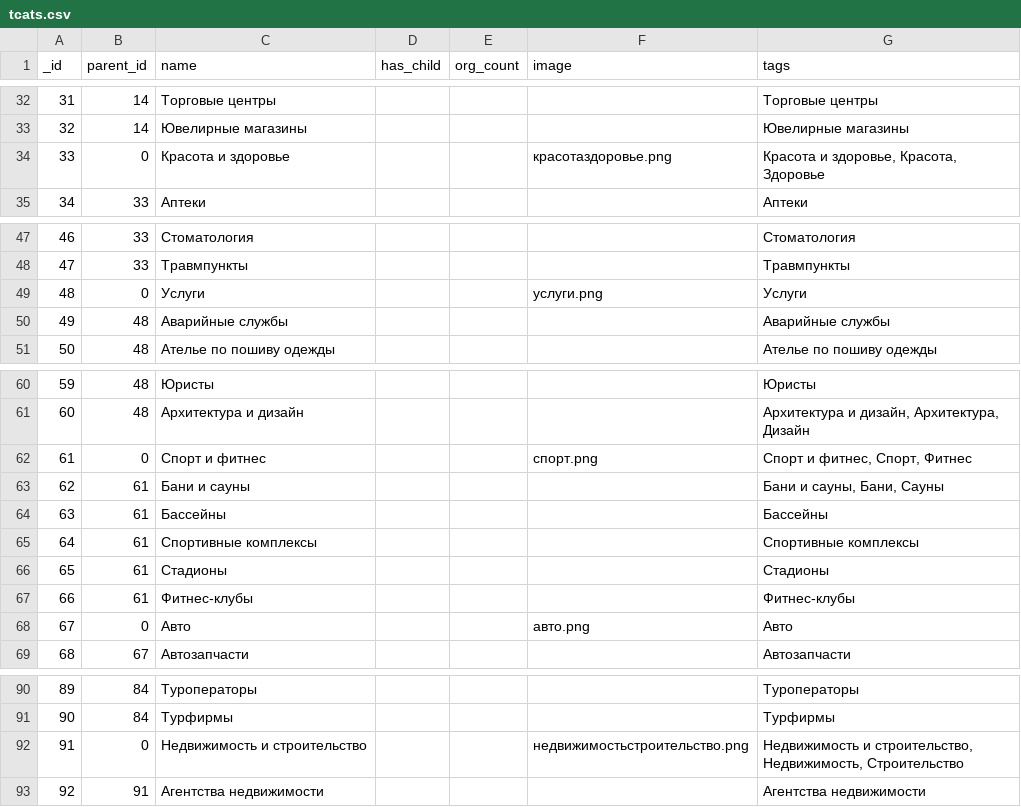
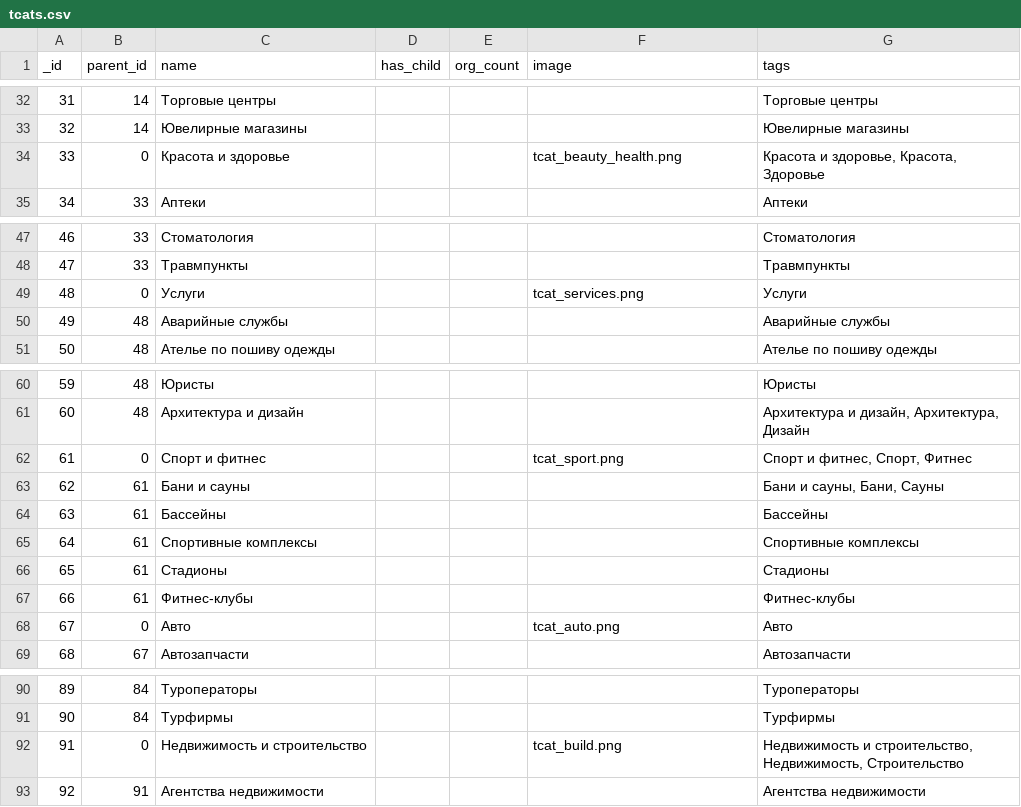
Before and after one commit to KosenkoDmitriy/shopomob_reference, a CSV file: db/csv/tcats.csv, drawn as a sheet; only a part is shown, gaps mark what is left out; the diff covers the shown part only.

```diff
--- a/db/csv/tcats.csv
+++ b/db/csv/tcats.csv
@@ -33,3 +33,3 @@ _id,parent_id,name,has_child,org_count,image,tags
 32,14,Ювелирные магазины,,,,Ювелирные магазины
-33,0,Красота и здоровье,,,красотаздоровье.png,"Красота и здоровье, Красота, Здоровье"
+33,0,Красота и здоровье,,,tcat_beauty_health.png,"Красота и здоровье, Красота, Здоровье"
 34,33,Аптеки,,,,Аптеки
@@ -48,3 +48,3 @@ _id,parent_id,name,has_child,org_count,image,tags
 47,33,Травмпункты,,,,Травмпункты
-48,0,Услуги,,,услуги.png,Услуги
+48,0,Услуги,,,tcat_services.png,Услуги
 49,48,Аварийные службы,,,,Аварийные службы
@@ -61,3 +61,3 @@ _id,parent_id,name,has_child,org_count,image,tags
 60,48,Архитектура и дизайн,,,,"Архитектура и дизайн, Архитектура, Дизайн"
-61,0,Спорт и фитнес,,,спорт.png,"Спорт и фитнес, Спорт, Фитнес"
+61,0,Спорт и фитнес,,,tcat_sport.png,"Спорт и фитнес, Спорт, Фитнес"
 62,61,Бани и сауны,,,,"Бани и сауны, Бани, Сауны"
@@ -67,3 +67,3 @@ _id,parent_id,name,has_child,org_count,image,tags
 66,61,Фитнес-клубы,,,,Фитнес-клубы
-67,0,Авто,,,авто.png,Авто
+67,0,Авто,,,tcat_auto.png,Авто
 68,67,Автозапчасти,,,,Автозапчасти
@@ -91,3 +91,3 @@ _id,parent_id,name,has_child,org_count,image,tags
 90,84,Турфирмы,,,,Турфирмы
-91,0,Недвижимость и строительство,,,недвижимостьстроительство.png,"Недвижимость и строительство, Недвижимость, Строительство"
+91,0,Недвижимость и строительство,,,tcat_build.png,"Недвижимость и строительство, Недвижимость, Строительство"
 92,91,Агентства недвижимости,,,,Агентства недвижимости
```
Also changed, not shown: 9 edited cells elsewhere in this file, 21 other files.
